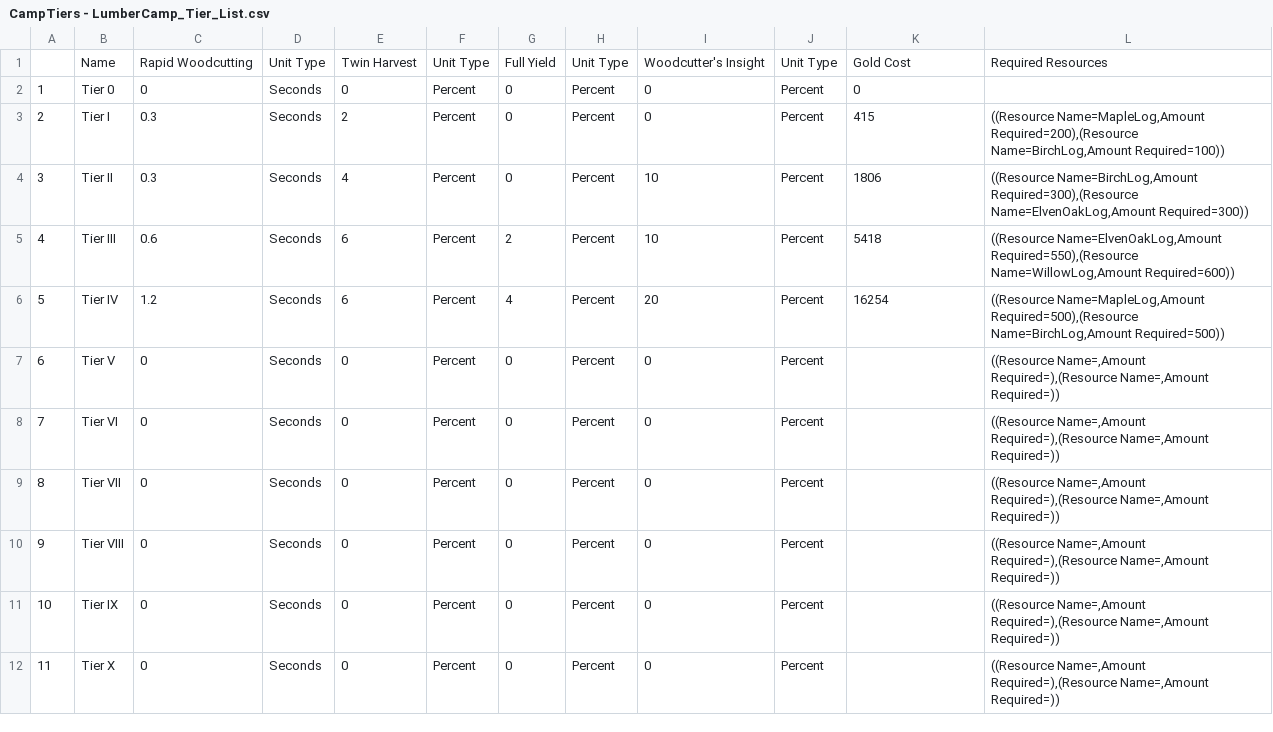
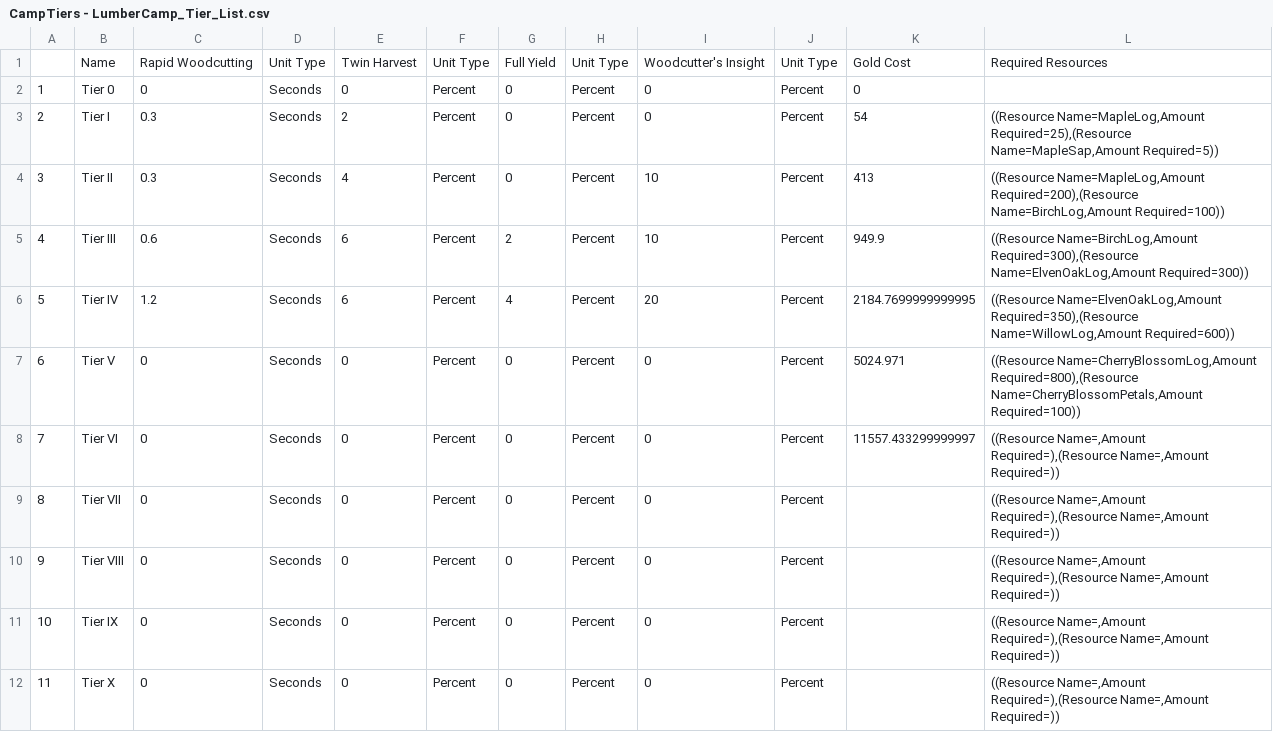
Before and after one commit to Earthyn1/Medieval_Idle, a CSV file: Assets/CVS_Files/CampTiers - LumberCamp_Tier_List.csv, drawn as a sheet.

```diff
--- a/Assets/CVS_Files/CampTiers - LumberCamp_Tier_List.csv
+++ b/Assets/CVS_Files/CampTiers - LumberCamp_Tier_List.csv
@@ -2,8 +2,8 @@
 "1","Tier 0","0","Seconds","0","Percent","0","Percent","0","Percent","0",""
-"2","Tier I","0.3","Seconds","2","Percent","0","Percent","0","Percent","415","((Resource Name=MapleLog,Amount Required=200),(Resource Name=BirchLog,Amount Required=100))"
-"3","Tier II","0.3","Seconds","4","Percent","0","Percent","10","Percent","1806","((Resource Name=BirchLog,Amount Required=300),(Resource Name=ElvenOakLog,Amount Required=300))"
-"4","Tier III","0.6","Seconds","6","Percent","2","Percent","10","Percent","5418","((Resource Name=ElvenOakLog,Amount Required=550),(Resource Name=WillowLog,Amount Required=600))"
-"5","Tier IV","1.2","Seconds","6","Percent","4","Percent","20","Percent","16254","((Resource Name=MapleLog,Amount Required=500),(Resource Name=BirchLog,Amount Required=500))"
-"6","Tier V","0","Seconds","0","Percent","0","Percent","0","Percent","","((Resource Name=,Amount Required=),(Resource Name=,Amount Required=))"
-"7","Tier VI","0","Seconds","0","Percent","0","Percent","0","Percent","","((Resource Name=,Amount Required=),(Resource Name=,Amount Required=))"
+"2","Tier I","0.3","Seconds","2","Percent","0","Percent","0","Percent","54","((Resource Name=MapleLog,Amount Required=25),(Resource Name=MapleSap,Amount Required=5))"
+"3","Tier II","0.3","Seconds","4","Percent","0","Percent","10","Percent","413","((Resource Name=MapleLog,Amount Required=200),(Resource Name=BirchLog,Amount Required=100))"
+"4","Tier III","0.6","Seconds","6","Percent","2","Percent","10","Percent","949.9","((Resource Name=BirchLog,Amount Required=300),(Resource Name=ElvenOakLog,Amount Required=300))"
+"5","Tier IV","1.2","Seconds","6","Percent","4","Percent","20","Percent","2184.7699999999995","((Resource Name=ElvenOakLog,Amount Required=350),(Resource Name=WillowLog,Amount Required=600))"
+"6","Tier V","0","Seconds","0","Percent","0","Percent","0","Percent","5024.971","((Resource Name=CherryBlossomLog,Amount Required=800),(Resource Name=CherryBlossomPetals,Amount Required=100))"
+"7","Tier VI","0","Seconds","0","Percent","0","Percent","0","Percent","11557.433299999997","((Resource Name=,Amount Required=),(Resource Name=,Amount Required=))"
 "8","Tier VII","0","Seconds","0","Percent","0","Percent","0","Percent","","((Resource Name=,Amount Required=),(Resource Name=,Amount Required=))"
```
Also changed, not shown: Assets/CVS_Files/CampTiers - Blacksmith_Tier_List.csv, Assets/CVS_Files/CampTiers - ConstructionCamp_Tier_List.csv, 35 other files.
